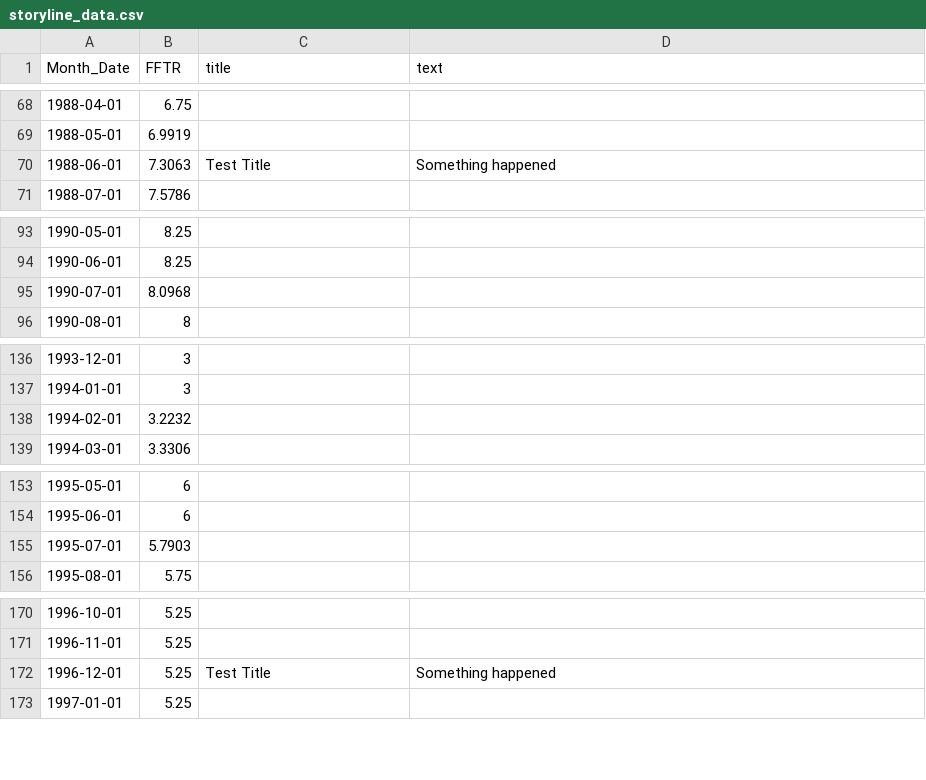
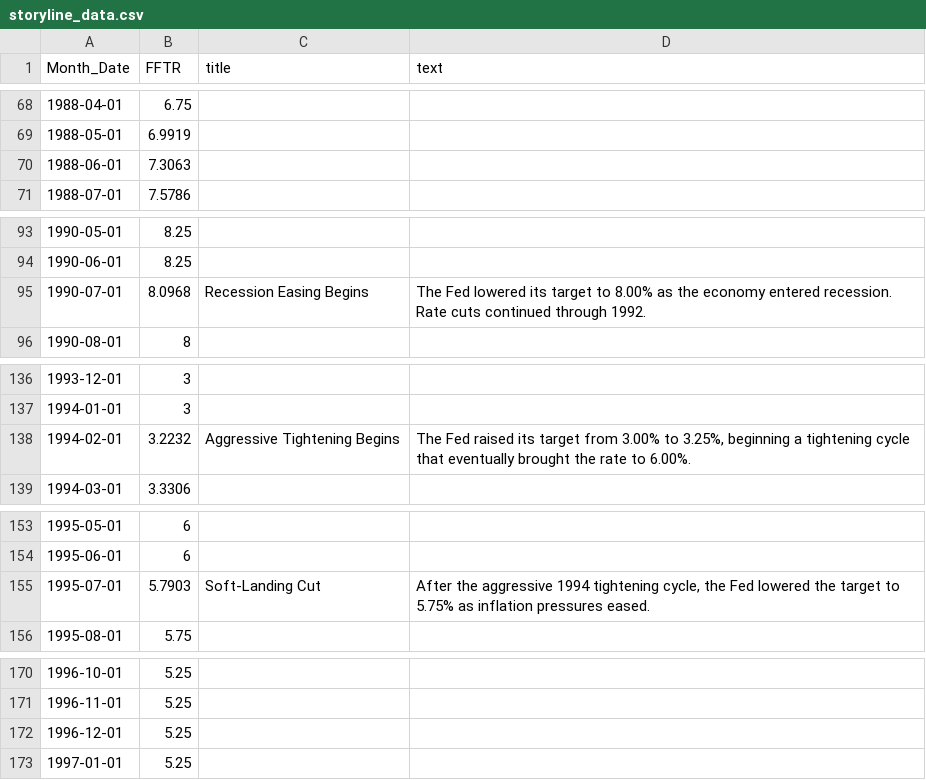
Before and after one commit to jambriz2/storyline, a CSV file: docs/assets/storyline_data.csv, drawn as a sheet; only a part is shown, gaps mark what is left out; the diff covers the shown part only.

```diff
--- a/docs/assets/storyline_data.csv
+++ b/docs/assets/storyline_data.csv
@@ -69,3 +69,3 @@
 "1988-05-01",6.9919,"",""
-"1988-06-01",7.3063,"Test Title","Something happened"
+"1988-06-01",7.3063,"",""
 "1988-07-01",7.5786,"",""
@@ -94,3 +94,3 @@
 "1990-06-01",8.25,"",""
-"1990-07-01",8.0968,"",""
+"1990-07-01",8.0968,"Recession Easing Begins","The Fed lowered its target to 8.00% as the economy entered recession. Rate cuts continued through 1992."
 "1990-08-01",8,"",""
@@ -137,3 +137,3 @@
 "1994-01-01",3,"",""
-"1994-02-01",3.2232,"",""
+"1994-02-01",3.2232,"Aggressive Tightening Begins","The Fed raised its target from 3.00% to 3.25%, beginning a tightening cycle that eventually brought the rate to 6.00%."
 "1994-03-01",3.3306,"",""
@@ -154,3 +154,3 @@
 "1995-06-01",6,"",""
-"1995-07-01",5.7903,"",""
+"1995-07-01",5.7903,"Soft-Landing Cut","After the aggressive 1994 tightening cycle, the Fed lowered the target to 5.75% as inflation pressures eased."
 "1995-08-01",5.75,"",""
@@ -171,3 +171,3 @@
 "1996-11-01",5.25,"",""
-"1996-12-01",5.25,"Test Title","Something happened"
+"1996-12-01",5.25,"",""
 "1997-01-01",5.25,"",""
```
Also changed, not shown: 40 edited cells elsewhere in this file, src/assets/storyline_data.csv.
